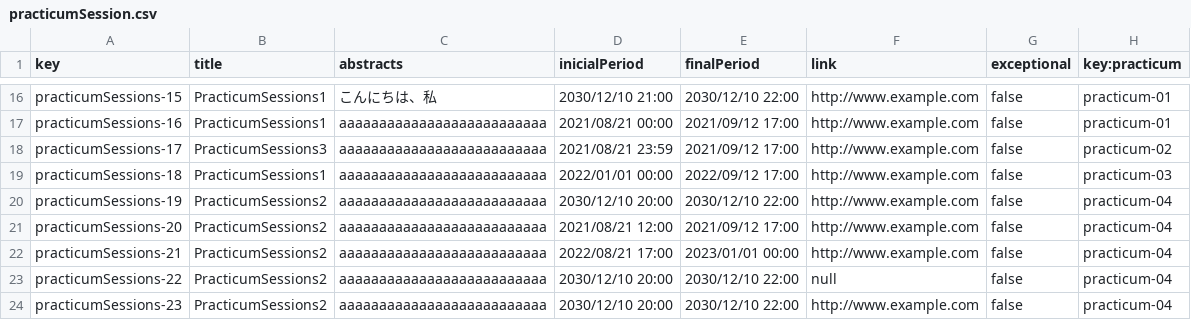
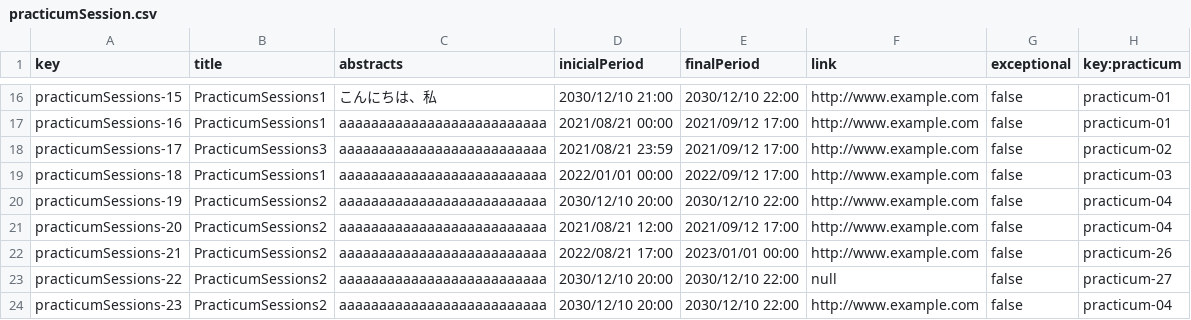
Before and after one commit to marolmmar1/C2.X02, a CSV file: src/main/webapp/WEB-INF/resources/sample-data/practicumSession.csv, drawn as a sheet; only a part is shown, gaps mark what is left out.

Commit message:
Fix: Tests practicum & practicumSession

```diff
--- a/src/main/webapp/WEB-INF/resources/sample-data/practicumSession.csv
+++ b/src/main/webapp/WEB-INF/resources/sample-data/practicumSession.csv
@@ -21,4 +21,4 @@ practicumSessions-19,PracticumSessions2,aaaaaaaaaaaaaaaaaaaaaaaaaa,2030/12/10 20
 practicumSessions-20,PracticumSessions2,aaaaaaaaaaaaaaaaaaaaaaaaaa,2021/08/21 12:00,2021/09/12 17:00,http://www.example.com,false,practicum-04
-practicumSessions-21,PracticumSessions2,aaaaaaaaaaaaaaaaaaaaaaaaaa,2022/08/21 17:00,2023/01/01 00:00,http://www.example.com,false,practicum-04
-practicumSessions-22,PracticumSessions2,aaaaaaaaaaaaaaaaaaaaaaaaaa,2030/12/10 20:00,2030/12/10 22:00,null,false,practicum-04
+practicumSessions-21,PracticumSessions2,aaaaaaaaaaaaaaaaaaaaaaaaaa,2022/08/21 17:00,2023/01/01 00:00,http://www.example.com,false,practicum-26
+practicumSessions-22,PracticumSessions2,aaaaaaaaaaaaaaaaaaaaaaaaaa,2030/12/10 20:00,2030/12/10 22:00,null,false,practicum-27
 practicumSessions-23,PracticumSessions2,aaaaaaaaaaaaaaaaaaaaaaaaaa,2030/12/10 20:00,2030/12/10 22:00,http://www.example.com,false,practicum-04
```
Also changed, not shown: src/main/webapp/WEB-INF/resources/sample-data/practicum.csv, 23 other files.
